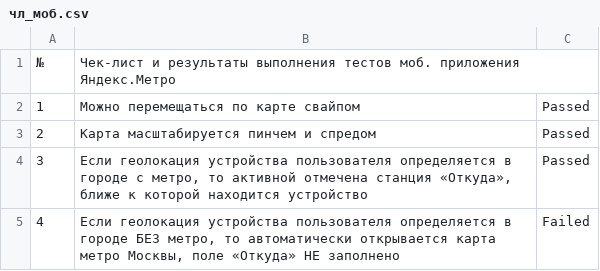
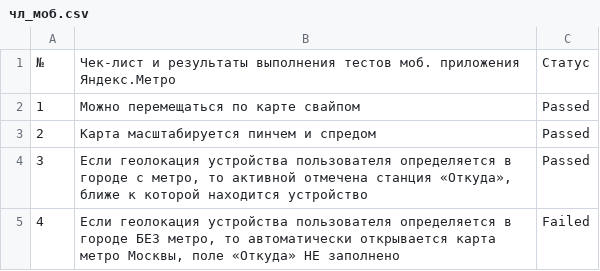
Before and after one commit to leimvn/leimvn, a CSV file: docs/чл_моб.csv, drawn as a sheet; only a part is shown.

Commit message:
Update чл_моб.csv

```diff
--- a/docs/чл_моб.csv
+++ b/docs/чл_моб.csv
@@ -1,2 +1,2 @@
-№,Чек-лист и результаты выполнения тестов моб. приложения Яндекс.Метро,
+№,Чек-лист и результаты выполнения тестов моб. приложения Яндекс.Метро, Cтатус
 1,Можно перемещаться по карте свайпом,Passed
```
